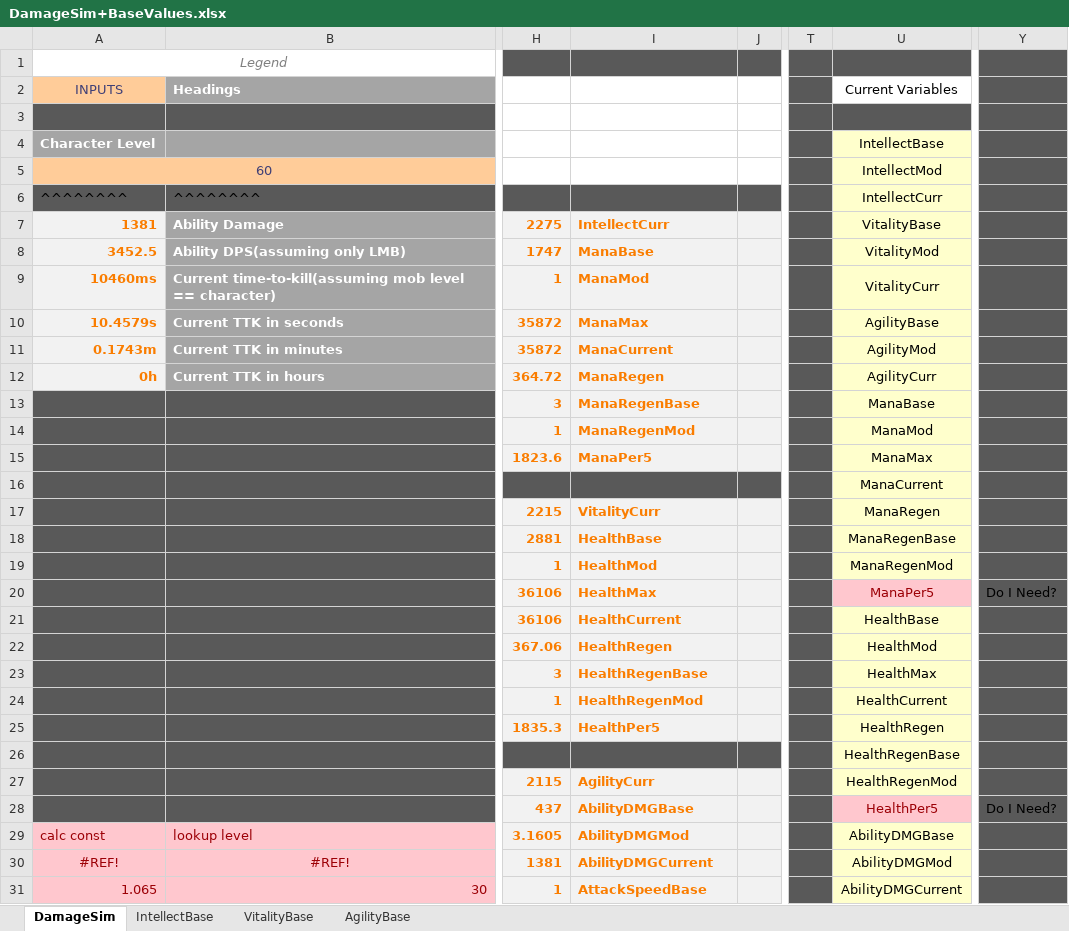
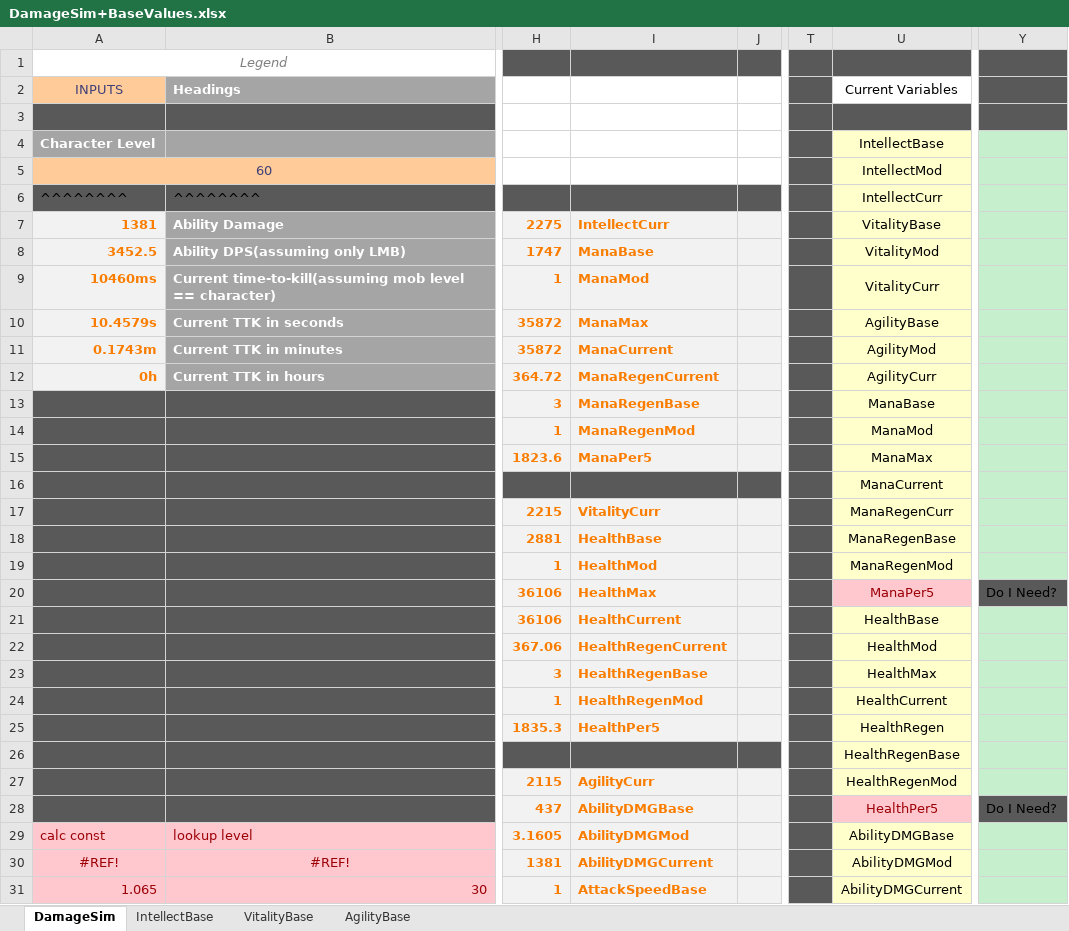
Before and after one commit to justinoakenfull/Prototype, an Excel workbook: DamageSim+BaseValues.xlsx, sheet DamageSim, drawn as a sheet; only a part is shown, gaps mark what is left out; values as stored, in another font and other column widths than the file's, no borders; the diff covers the shown part only; the diff names each change by its address in the sheet, - before the commit and + after, or states it on an @@ line.

```diff
--- a/DamageSim+BaseValues.xlsx (sheet DamageSim)
+++ b/DamageSim+BaseValues.xlsx (sheet DamageSim)
-Y4:Y19 fill: #595959
+Y4:Y19 fill: #C6EFCE
-I12: ManaRegen
+I12: ManaRegenCurrent
-U17: ManaRegen
+U17: ManaRegenCurr
-Y21:Y27 fill: #595959
+Y21:Y27 fill: #C6EFCE
-I22: HealthRegen
+I22: HealthRegenCurrent
-Y29:Y31 fill: #595959
+Y29:Y31 fill: #C6EFCE
```
Also changed, not shown: 1 edited cell and cell formats elsewhere in this sheet.
